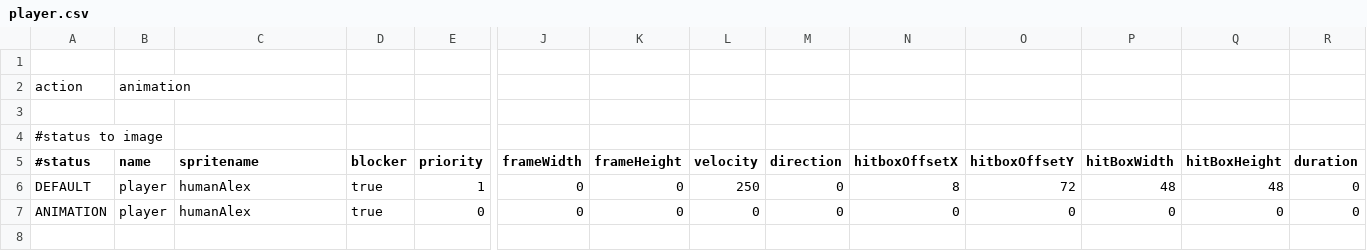
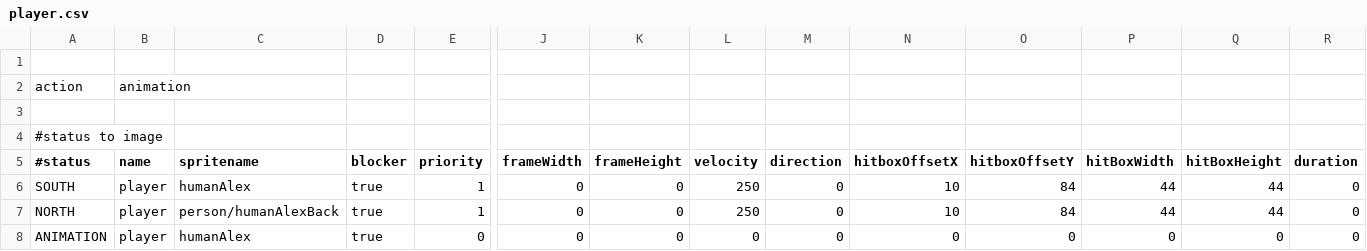
Before and after one commit to WolfgangBischoff/Progress, a CSV file: src/res/actorData/player.csv, drawn as a sheet; only a part is shown, gaps mark what is left out; rows hold the shown columns only; the diff names each change by its address in the sheet, - before the commit and + after, or states it on an @@ line.

```diff
--- a/src/res/actorData/player.csv
+++ b/src/res/actorData/player.csv
-A6 (#status): DEFAULT
+A6 (#status): SOUTH
-N6 (hitboxOffsetX): 8
+N6 (hitboxOffsetX): 10
-O6 (hitboxOffsetY): 72
+O6 (hitboxOffsetY): 84
-P6 (hitBoxWidth): 48
+P6 (hitBoxWidth): 44
-Q6 (hitBoxHeight): 48
+Q6 (hitBoxHeight): 44
+row 7: NORTH | player | person/humanAlexBack | true | 1 | 0 | 0 | 250 | 0 | 10 | 84 | 44 | 44 | 0
```
Also changed, not shown: src/res/level/test.csv, 8 other files.
